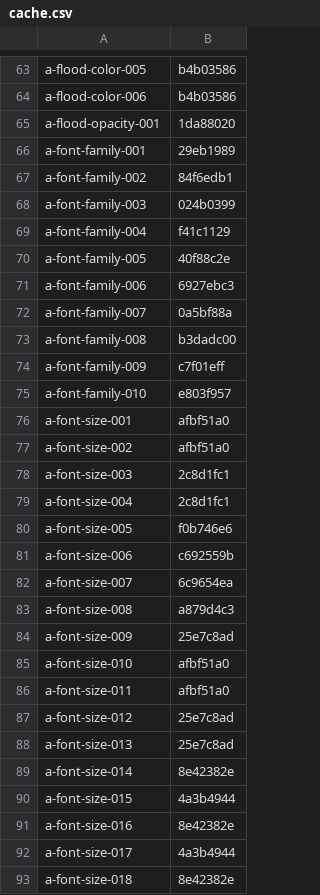
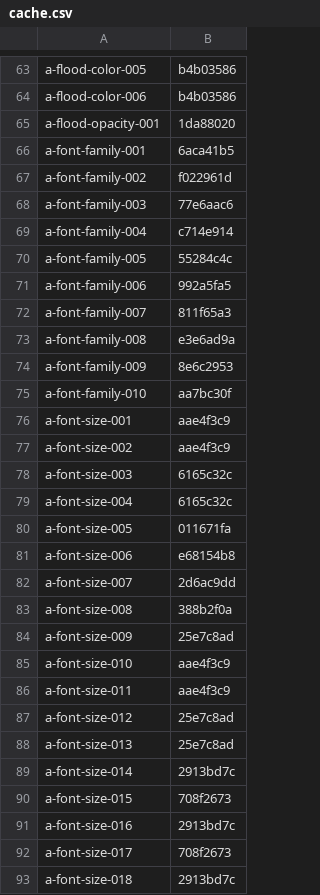
Before and after one commit to RazrFalcon/resvg, a CSV file: usvg/testing_tools/cache.csv, drawn as a sheet; only a part is shown, gaps mark what is left out; the diff covers the shown part only.

```diff
--- a/usvg/testing_tools/cache.csv
+++ b/usvg/testing_tools/cache.csv
@@ -65,29 +65,29 @@ a-flood-color-006,b4b03586
 a-flood-opacity-001,1da88020
-a-font-family-001,29eb1989
-a-font-family-002,84f6edb1
-a-font-family-003,024b0399
-a-font-family-004,f41c1129
-a-font-family-005,40f88c2e
-a-font-family-006,6927ebc3
-a-font-family-007,0a5bf88a
-a-font-family-008,b3dadc00
-a-font-family-009,c7f01eff
-a-font-family-010,e803f957
-a-font-size-001,afbf51a0
-a-font-size-002,afbf51a0
-a-font-size-003,2c8d1fc1
-a-font-size-004,2c8d1fc1
-a-font-size-005,f0b746e6
-a-font-size-006,c692559b
-a-font-size-007,6c9654ea
-a-font-size-008,a879d4c3
+a-font-family-001,6aca41b5
+a-font-family-002,f022961d
+a-font-family-003,77e6aac6
+a-font-family-004,c714e914
+a-font-family-005,55284c4c
+a-font-family-006,992a5fa5
+a-font-family-007,811f65a3
+a-font-family-008,e3e6ad9a
+a-font-family-009,8e6c2953
+a-font-family-010,aa7bc30f
+a-font-size-001,aae4f3c9
+a-font-size-002,aae4f3c9
+a-font-size-003,6165c32c
+a-font-size-004,6165c32c
+a-font-size-005,011671fa
+a-font-size-006,e68154b8
+a-font-size-007,2d6ac9dd
+a-font-size-008,388b2f0a
 a-font-size-009,25e7c8ad
-a-font-size-010,afbf51a0
-a-font-size-011,afbf51a0
+a-font-size-010,aae4f3c9
+a-font-size-011,aae4f3c9
 a-font-size-012,25e7c8ad
 a-font-size-013,25e7c8ad
-a-font-size-014,8e42382e
-a-font-size-015,4a3b4944
-a-font-size-016,8e42382e
-a-font-size-017,4a3b4944
-a-font-size-018,8e42382e
+a-font-size-014,2913bd7c
+a-font-size-015,708f2673
+a-font-size-016,2913bd7c
+a-font-size-017,708f2673
+a-font-size-018,2913bd7c
```
Also changed, not shown: 12 added rows and 151 edited cells elsewhere in this file, usvg/testing_tools/allow.csv, 18 other files.
